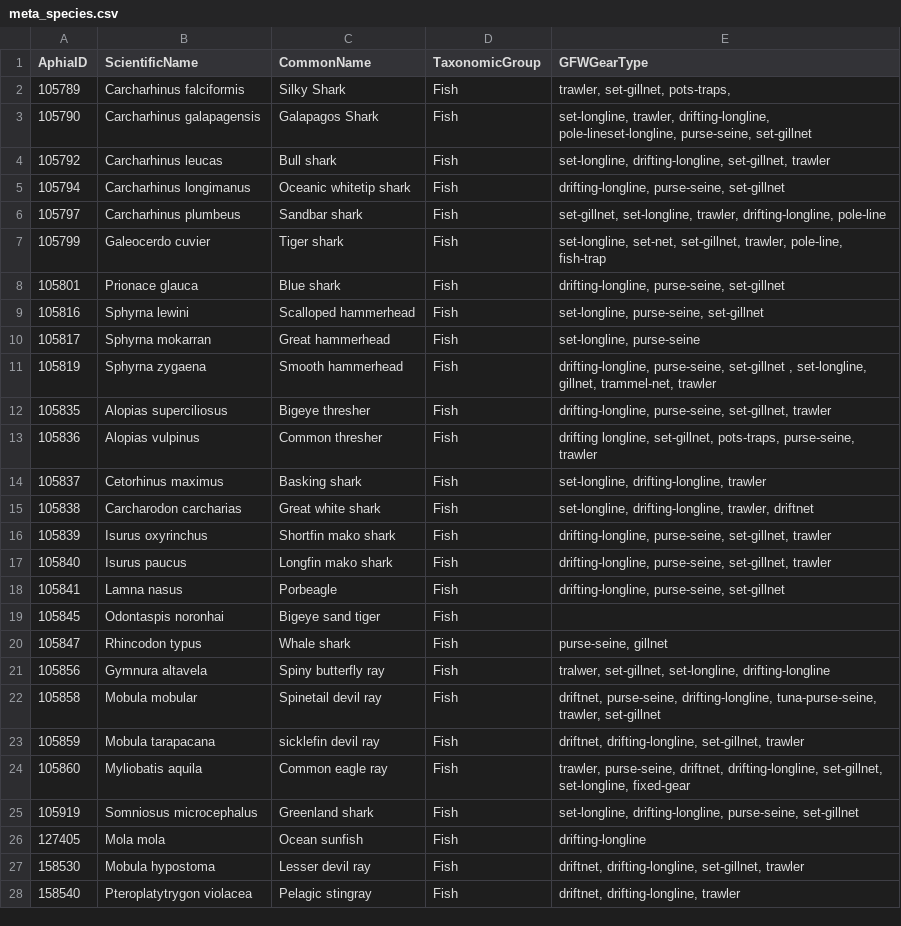
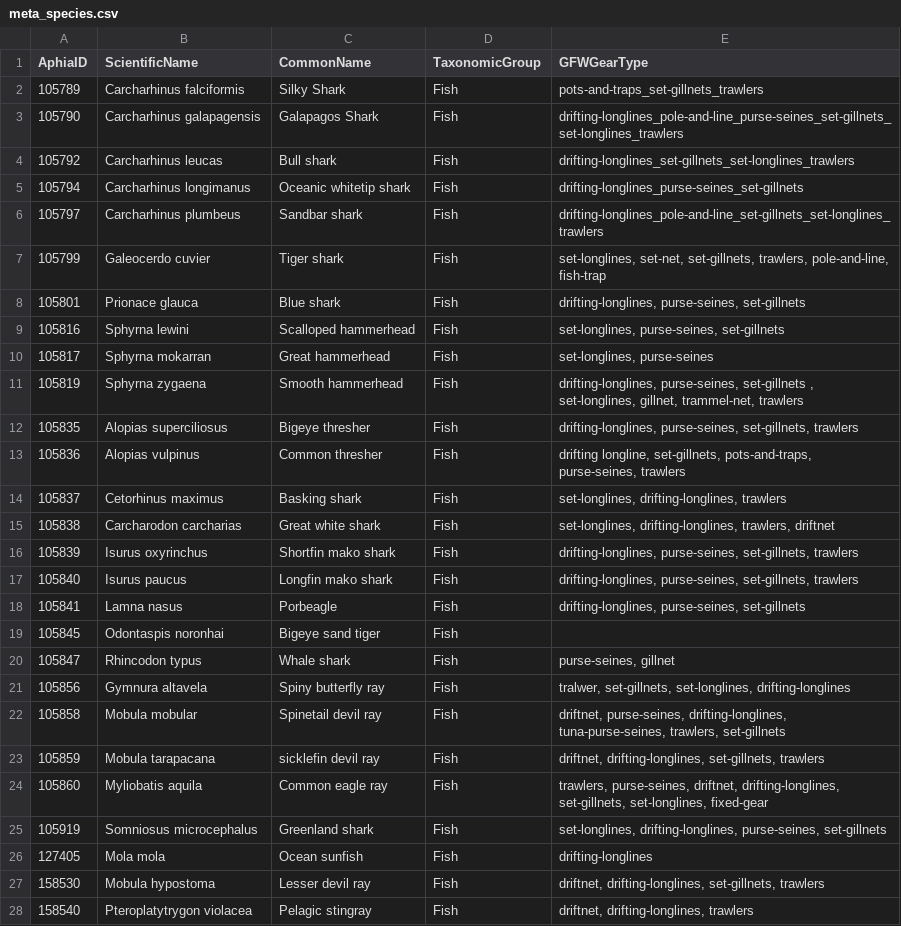
Before and after one commit to Sarayu-26/gfw_roadmap, a CSV file: data/meta_species.csv, drawn as a sheet; only a part is shown; the diff covers the shown part only.

Commit message:
Update meta_species.csv

```diff
--- a/data/meta_species.csv
+++ b/data/meta_species.csv
@@ -1,28 +1,28 @@
 AphiaID,ScientificName,CommonName,TaxonomicGroup,GFWGearType
-105789,Carcharhinus falciformis,Silky Shark,Fish,"trawler, set-gillnet, pots-traps, "
-105790,Carcharhinus galapagensis,Galapagos Shark,Fish,"set-longline, trawler, drifting-longline, pole-lineset-longline, purse-seine, set-gillnet"
-105792,Carcharhinus leucas,Bull shark ,Fish,"set-longline, drifting-longline, set-gillnet, trawler"
-105794,Carcharhinus longimanus,Oceanic whitetip shark,Fish,"drifting-longline, purse-seine, set-gillnet "
-105797,Carcharhinus plumbeus,Sandbar shark,Fish,"set-gillnet, set-longline, trawler, drifting-longline, pole-line"
-105799,Galeocerdo cuvier,Tiger shark,Fish,"set-longline, set-net, set-gillnet, trawler, pole-line, fish-trap"
-105801,Prionace glauca,Blue shark,Fish,"drifting-longline, purse-seine, set-gillnet "
-105816,Sphyrna lewini,Scalloped hammerhead,Fish,"set-longline, purse-seine, set-gillnet "
-105817,Sphyrna mokarran,Great hammerhead,Fish,"set-longline, purse-seine"
-105819,Sphyrna zygaena,Smooth hammerhead,Fish,"drifting-longline, purse-seine, set-gillnet , set-longline, gillnet, trammel-net, trawler "
-105835,Alopias superciliosus,Bigeye thresher,Fish,"drifting-longline, purse-seine, set-gillnet, trawler"
-105836,Alopias vulpinus,Common thresher,Fish,"drifting longline, set-gillnet, pots-traps, purse-seine, trawler "
-105837,Cetorhinus maximus,Basking shark,Fish,"set-longline, drifting-longline, trawler"
-105838,Carcharodon carcharias,Great white shark,Fish,"set-longline, drifting-longline, trawler, driftnet "
-105839,Isurus oxyrinchus,Shortfin mako shark,Fish,"drifting-longline, purse-seine, set-gillnet, trawler"
-105840,Isurus paucus,Longfin mako shark,Fish,"drifting-longline, purse-seine, set-gillnet, trawler"
-105841,Lamna nasus,Porbeagle,Fish,"drifting-longline, purse-seine, set-gillnet "
+105789,Carcharhinus falciformis,Silky Shark,Fish,pots-and-traps_set-gillnets_trawlers
+105790,Carcharhinus galapagensis,Galapagos Shark,Fish,drifting-longlines_pole-and-line_purse-seines_set-gillnets_set-longlines_trawlers
+105792,Carcharhinus leucas,Bull shark ,Fish,drifting-longlines_set-gillnets_set-longlines_trawlers
+105794,Carcharhinus longimanus,Oceanic whitetip shark,Fish,drifting-longlines_purse-seines_set-gillnets
+105797,Carcharhinus plumbeus,Sandbar shark,Fish,drifting-longlines_pole-and-line_set-gillnets_set-longlines_trawlers
+105799,Galeocerdo cuvier,Tiger shark,Fish,"set-longlines, set-net, set-gillnets, trawlers, pole-and-line, fish-trap"
+105801,Prionace glauca,Blue shark,Fish,"drifting-longlines, purse-seines, set-gillnets "
+105816,Sphyrna lewini,Scalloped hammerhead,Fish,"set-longlines, purse-seines, set-gillnets "
+105817,Sphyrna mokarran,Great hammerhead,Fish,"set-longlines, purse-seines"
+105819,Sphyrna zygaena,Smooth hammerhead,Fish,"drifting-longlines, purse-seines, set-gillnets , set-longlines, gillnet, trammel-net, trawlers "
+105835,Alopias superciliosus,Bigeye thresher,Fish,"drifting-longlines, purse-seines, set-gillnets, trawlers"
+105836,Alopias vulpinus,Common thresher,Fish,"drifting longline, set-gillnets, pots-and-traps, purse-seines, trawlers "
+105837,Cetorhinus maximus,Basking shark,Fish,"set-longlines, drifting-longlines, trawlers"
+105838,Carcharodon carcharias,Great white shark,Fish,"set-longlines, drifting-longlines, trawlers, driftnet "
+105839,Isurus oxyrinchus,Shortfin mako shark,Fish,"drifting-longlines, purse-seines, set-gillnets, trawlers"
+105840,Isurus paucus,Longfin mako shark,Fish,"drifting-longlines, purse-seines, set-gillnets, trawlers"
+105841,Lamna nasus,Porbeagle,Fish,"drifting-longlines, purse-seines, set-gillnets "
 105845,Odontaspis noronhai,Bigeye sand tiger,Fish,
-105847,Rhincodon typus,Whale shark,Fish,"purse-seine, gillnet "
-105856,Gymnura altavela,Spiny butterfly ray,Fish,"tralwer, set-gillnet, set-longline, drifting-longline "
-105858,Mobula mobular,Spinetail devil ray,Fish,"driftnet, purse-seine, drifting-longline, tuna-purse-seine, trawler, set-gillnet "
-105859,Mobula tarapacana,sicklefin  devil ray,Fish,"driftnet, drifting-longline, set-gillnet, trawler"
-105860,Myliobatis aquila,Common eagle ray,Fish,"trawler, purse-seine, driftnet, drifting-longline, set-gillnet, set-longline, fixed-gear "
-105919,Somniosus microcephalus,Greenland shark,Fish,"set-longline, drifting-longline, purse-seine, set-gillnet "
-127405,Mola mola,Ocean sunfish,Fish,drifting-longline
-158530,Mobula hypostoma,Lesser devil ray,Fish,"driftnet, drifting-longline, set-gillnet, trawler"
-158540,Pteroplatytrygon violacea,Pelagic stingray,Fish,"driftnet, drifting-longline, trawler "
+105847,Rhincodon typus,Whale shark,Fish,"purse-seines, gillnet "
+105856,Gymnura altavela,Spiny butterfly ray,Fish,"tralwer, set-gillnets, set-longlines, drifting-longlines "
+105858,Mobula mobular,Spinetail devil ray,Fish,"driftnet, purse-seines, drifting-longlines, tuna-purse-seines, trawlers, set-gillnets "
+105859,Mobula tarapacana,sicklefin  devil ray,Fish,"driftnet, drifting-longlines, set-gillnets, trawlers"
+105860,Myliobatis aquila,Common eagle ray,Fish,"trawlers, purse-seines, driftnet, drifting-longlines, set-gillnets, set-longlines, fixed-gear "
+105919,Somniosus microcephalus,Greenland shark,Fish,"set-longlines, drifting-longlines, purse-seines, set-gillnets "
+127405,Mola mola,Ocean sunfish,Fish,drifting-longlines
+158530,Mobula hypostoma,Lesser devil ray,Fish,"driftnet, drifting-longlines, set-gillnets, trawlers"
+158540,Pteroplatytrygon violacea,Pelagic stingray,Fish,"driftnet, drifting-longlines, trawlers "
```
Also changed, not shown: 68 edited cells elsewhere in this file.
